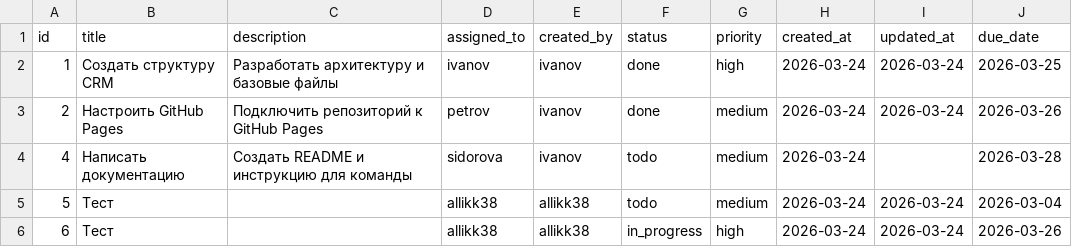
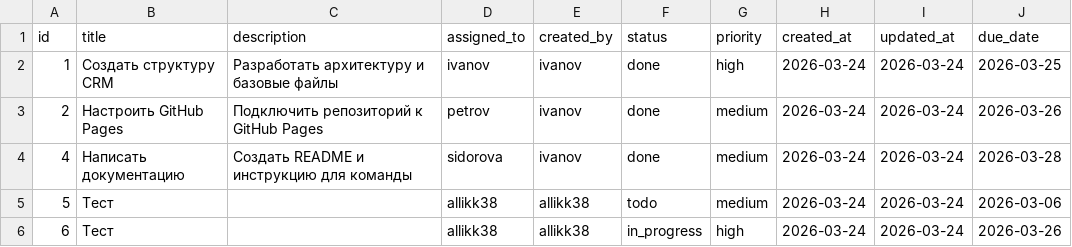
Before and after one commit to Allikk38/crm-for-team, a CSV file: data/tasks.csv, drawn as a sheet.

Commit message:
Update tasks by allikk38

```diff
--- a/data/tasks.csv
+++ b/data/tasks.csv
@@ -3,4 +3,4 @@ id,title,description,assigned_to,created_by,status,priority,created_at,updated_a
 2,Настроить GitHub Pages,Подключить репозиторий к GitHub Pages,petrov,ivanov,done,medium,2026-03-24,2026-03-24,2026-03-26
-4,Написать документацию,Создать README и инструкцию для команды,sidorova,ivanov,todo,medium,2026-03-24,,2026-03-28
-5,Тест,,allikk38,allikk38,todo,medium,2026-03-24,2026-03-24,2026-03-04
+4,Написать документацию,Создать README и инструкцию для команды,sidorova,ivanov,done,medium,2026-03-24,2026-03-24,2026-03-28
+5,Тест,,allikk38,allikk38,todo,medium,2026-03-24,2026-03-24,2026-03-06
 6,Тест,,allikk38,allikk38,in_progress,high,2026-03-24,2026-03-24,2026-03-26
```
